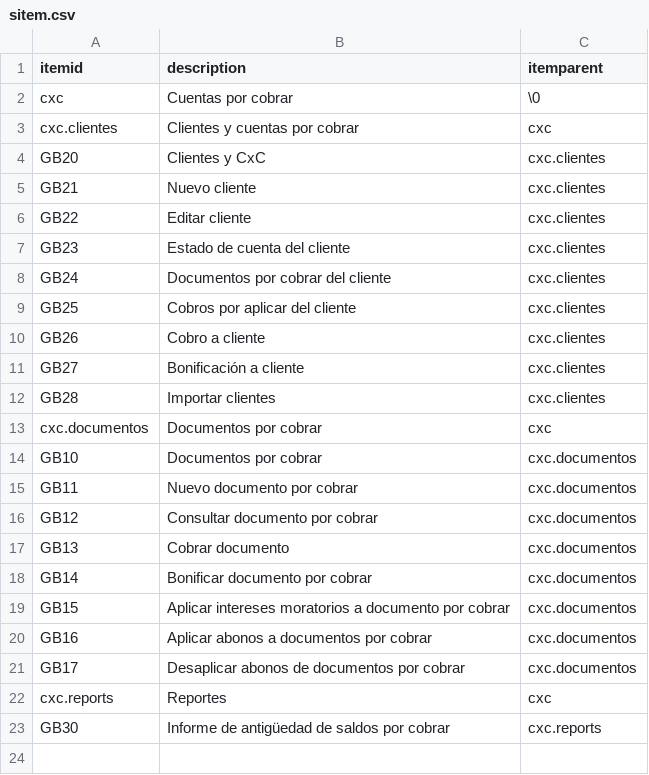
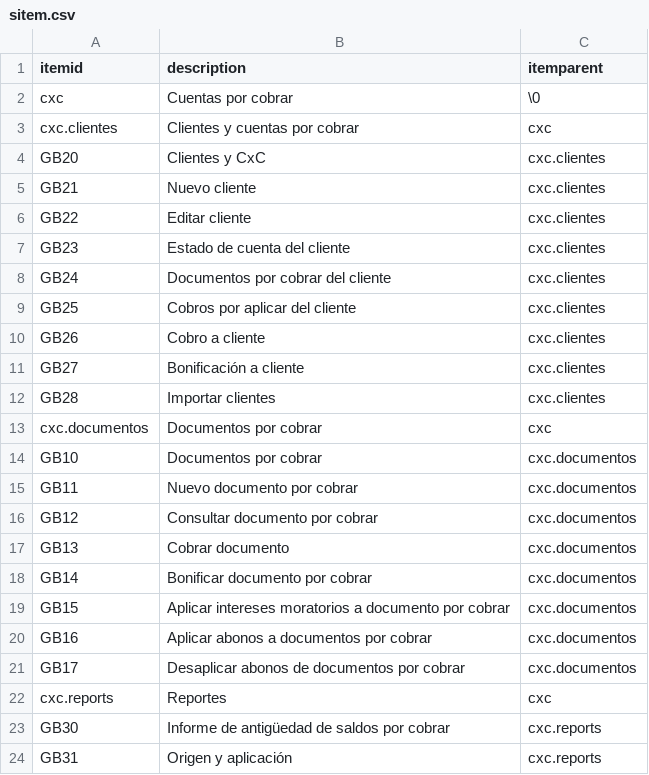
Before and after one commit to Induxsoft/cxc, a CSV file: src/cxc/_install/initial_data/sitem.csv, drawn as a sheet.

```diff
--- a/src/cxc/_install/initial_data/sitem.csv
+++ b/src/cxc/_install/initial_data/sitem.csv
@@ -23 +23,2 @@ cxc.reports,Reportes,cxc
 GB30,Informe de antigüedad de saldos por cobrar,cxc.reports
+GB31,Origen y aplicación,cxc.reports
```
Also changed, not shown: src/cxc/_install/app_info/sys_app_item_action.csv, 17 other files.
